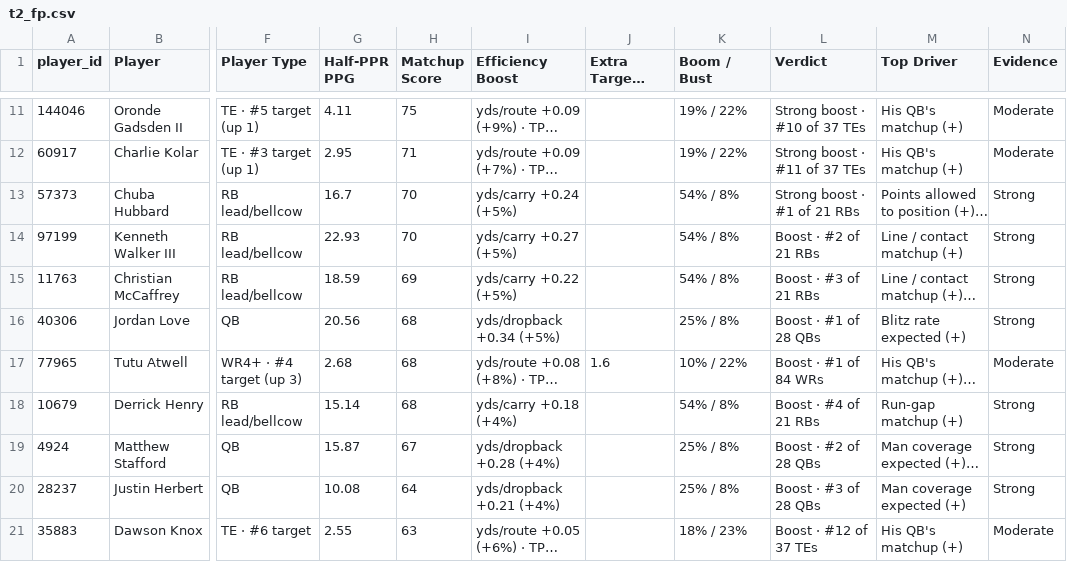
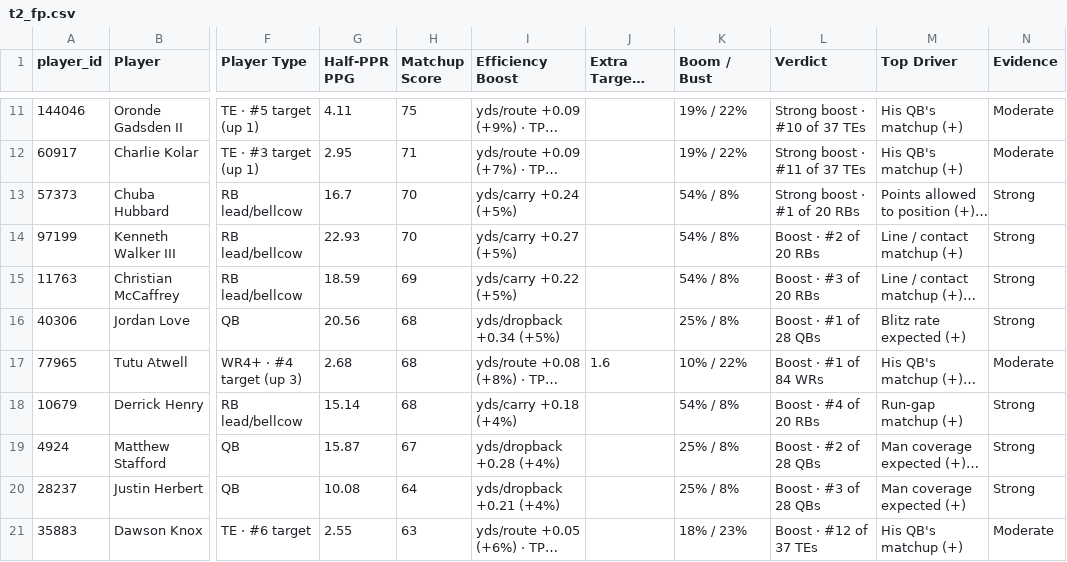
Before and after one commit to dhanani1/dwain-coverage-data, a CSV file: t2_fp.csv, drawn as a sheet; only a part is shown, gaps mark what is left out; long unchanged cells end in …; the diff covers the shown part only; the diff names each change by its address in the sheet, - before the commit and + after, or states it on an @@ line.

```diff
--- a/t2_fp.csv
+++ b/t2_fp.csv
-L13 (Verdict): Strong boost · #1 of 21 RBs
+L13 (Verdict): Strong boost · #1 of 20 RBs
-L14 (Verdict): Boost · #2 of 21 RBs
+L14 (Verdict): Boost · #2 of 20 RBs
-L15 (Verdict): Boost · #3 of 21 RBs
+L15 (Verdict): Boost · #3 of 20 RBs
-L18 (Verdict): Boost · #4 of 21 RBs
+L18 (Verdict): Boost · #4 of 20 RBs
```
Also changed, not shown: 3 added rows, 3 removed rows and 15 edited cells elsewhere in this file, 1 other file.
